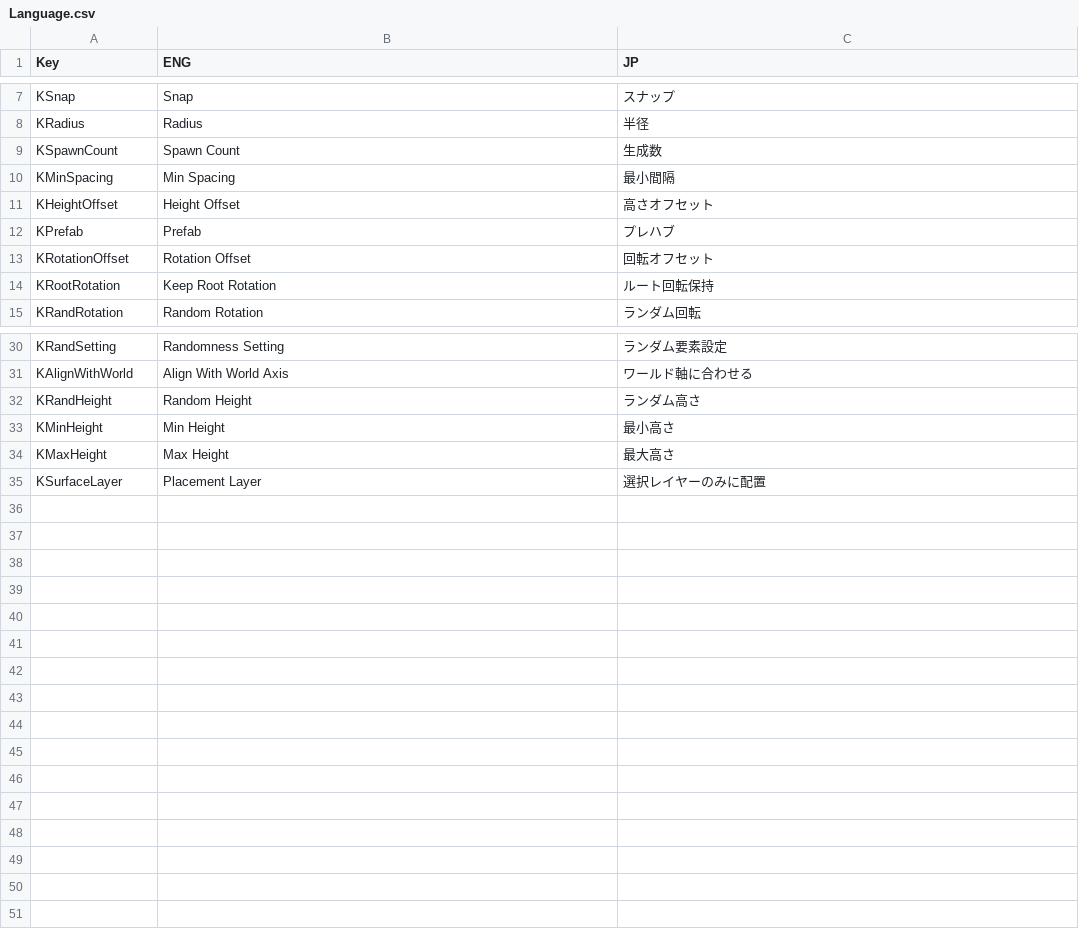
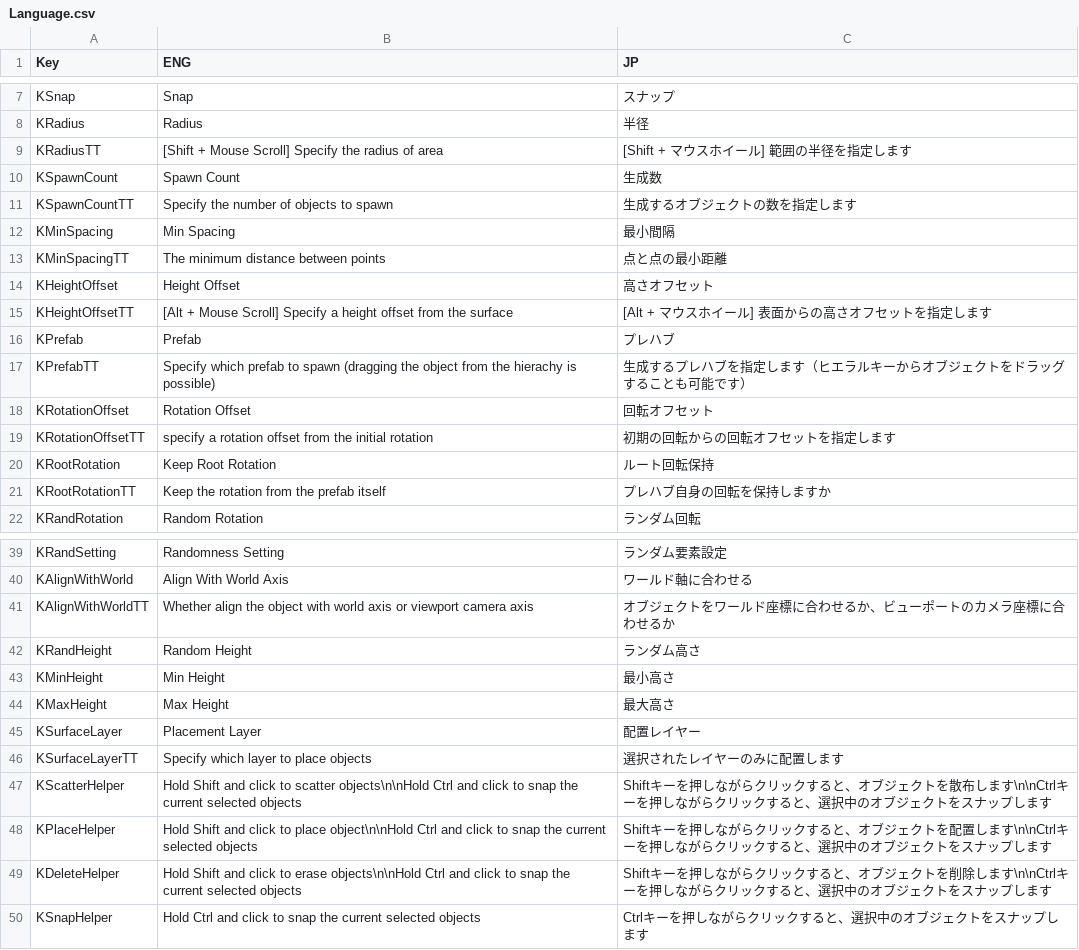
Before and after one commit to dgjl333/placer, a CSV file: Others/Language.csv, drawn as a sheet; only a part is shown, gaps mark what is left out; the diff covers the shown part only.

```diff
--- a/Others/Language.csv
+++ b/Others/Language.csv
@@ -8,8 +8,15 @@ KSnap,Snap,スナップ
 KRadius,Radius,半径
+KRadiusTT,[Shift + Mouse Scroll] Specify the radius of area,[Shift + マウスホイール] 範囲の半径を指定します
 KSpawnCount,Spawn Count,生成数
+KSpawnCountTT,Specify the number of objects to spawn,生成するオブジェクトの数を指定します
 KMinSpacing,Min Spacing,最小間隔
+KMinSpacingTT,The minimum distance between points,点と点の最小距離
 KHeightOffset,Height Offset,高さオフセット
+KHeightOffsetTT,[Alt + Mouse Scroll] Specify a height offset from the surface,[Alt + マウスホイール] 表面からの高さオフセットを指定します
 KPrefab,Prefab,プレハブ
+KPrefabTT,Specify which prefab to spawn (dragging the object from the hierachy is possible),生成するプレハブを指定します（ヒエラルキーからオブジェクトをドラッグすることも可能です）
 KRotationOffset,Rotation Offset,回転オフセット
+KRotationOffsetTT,specify a rotation offset from the initial rotation,初期の回転からの回転オフセットを指定します
 KRootRotation,Keep Root Rotation,ルート回転保持
+KRootRotationTT,Keep the rotation from the prefab itself,プレハブ自身の回転を保持しますか
 KRandRotation,Random Rotation,ランダム回転
@@ -31,2 +40,3 @@ KRandSetting,Randomness Setting,ランダム要素設定
 KAlignWithWorld,Align With World Axis,ワールド軸に合わせる
+KAlignWithWorldTT,Whether align the object with world axis or viewport camera axis,オブジェクトをワールド座標に合わせるか、ビューポートのカメラ座標に合わせるか
 KRandHeight,Random Height,ランダム高さ
@@ -34,2 +44,7 @@ KMinHeight,Min Height,最小高さ
 KMaxHeight,Max Height,最大高さ
-KSurfaceLayer,Placement Layer,選択レイヤーのみに配置
+KSurfaceLayer,Placement Layer,配置レイヤー
+KSurfaceLayerTT,Specify which layer to place objects,選択されたレイヤーのみに配置します
+KScatterHelper,Hold Shift and click to scatter objects\n\nHold Ctrl and click to snap the current selected objects,Shiftキーを押しながらクリックすると、オブジェクトを散布します\n\nCtrlキーを押しながらクリックすると、選択中のオブジェクトをスナップします
+KPlaceHelper,Hold Shift and click to place object\n\nHold Ctrl and click to snap the current selected objects,Shiftキーを押しながらクリックすると、オブジェクトを配置します\n\nCtrlキーを押しながらクリックすると、選択中のオブジェクトをスナップします
+KDeleteHelper,Hold Shift and click to erase objects\n\nHold Ctrl and click to snap the current selected objects,Shiftキーを押しながらクリックすると、オブジェクトを削除します\n\nCtrlキーを押しながらクリックすると、選択中のオブジェクトをスナップします
+KSnapHelper,Hold Ctrl and click to snap the current selected objects,Ctrlキーを押しながらクリックすると、選択中のオブジェクトをスナップします
```
Also changed, not shown: 2 added rows elsewhere in this file, 3 other files.
